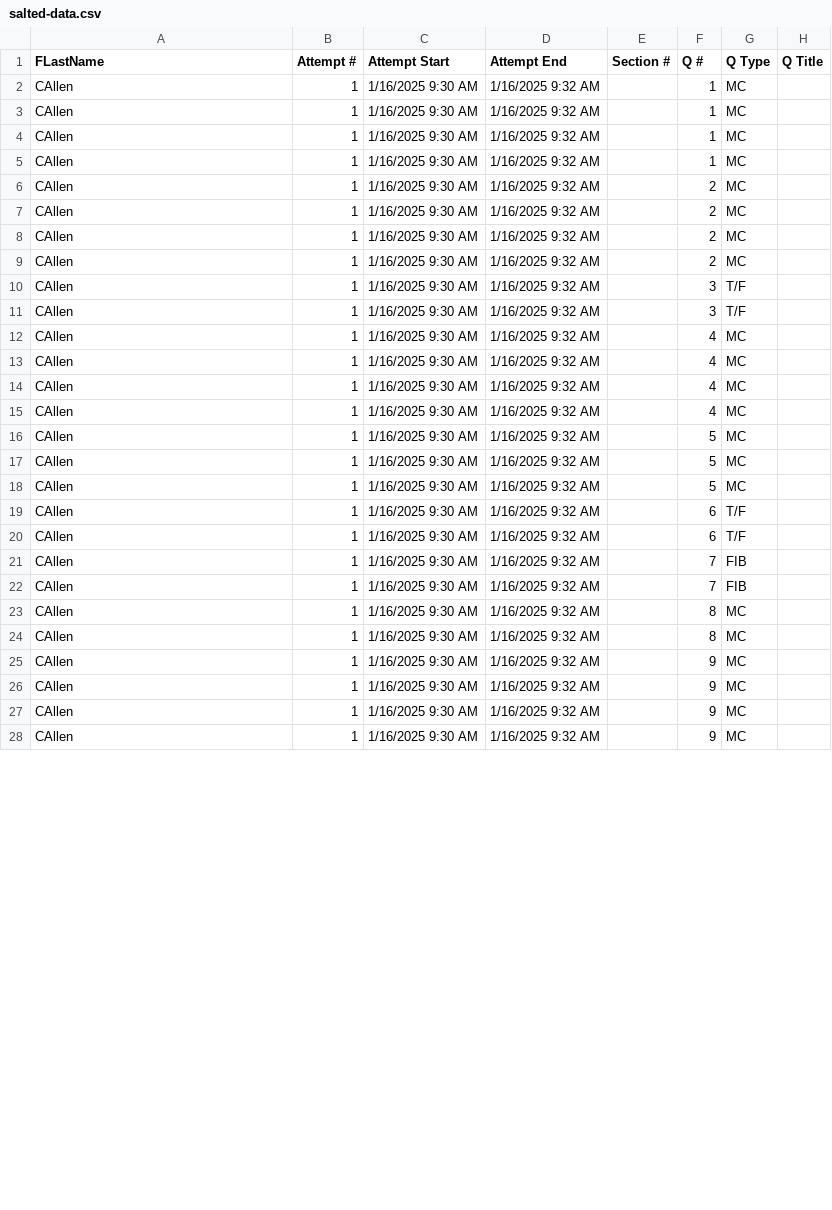
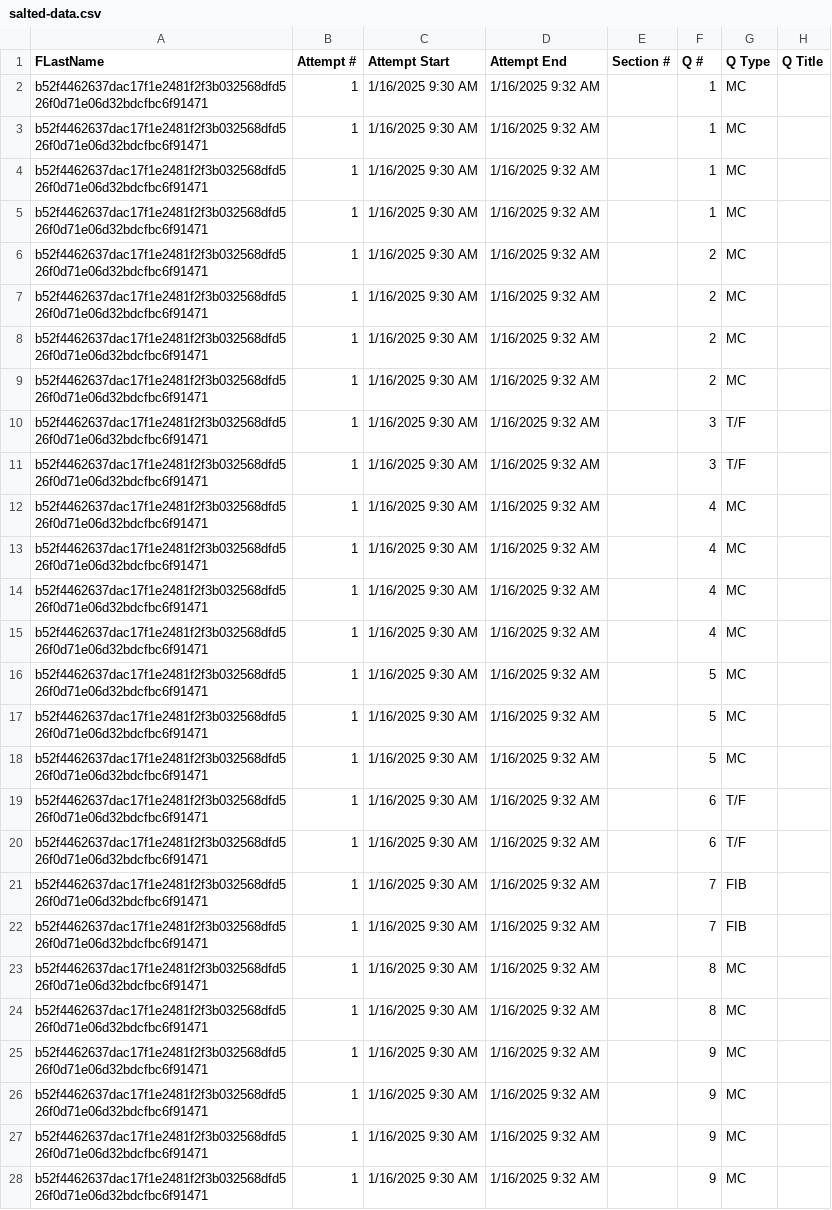
Before and after one commit to WSU-mkijowski/lab-1-hashing-apatel1406, a CSV file: data/salted-data.csv, drawn as a sheet; only a part is shown; the diff covers the shown part only; the diff names each change by its address in the sheet, - before the commit and + after, or states it on an @@ line.

Commit message:
Did the first name

```diff
--- a/data/salted-data.csv
+++ b/data/salted-data.csv
-A2:A28 (FLastName): CAllen
+A2:A28 (FLastName): b52f4462637dac17f1e2481f2f3b032568dfd526f0d71e06d32bdcfbc6f91471
```
Also changed, not shown: 4 edited cells elsewhere in this file.
